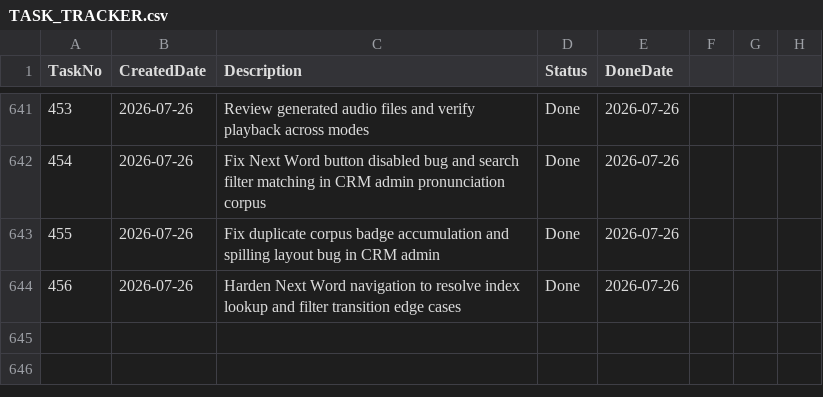
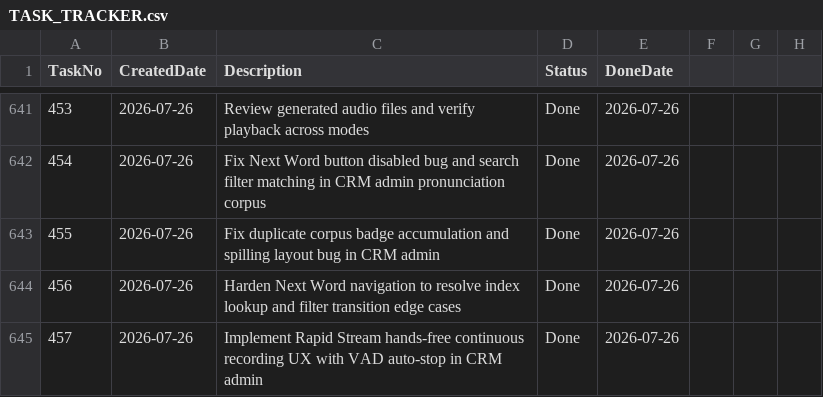
Before and after one commit to huathanhnam95-del/demoproject, a CSV file: TASK_TRACKER.csv, drawn as a sheet; only a part is shown, gaps mark what is left out; the diff names each change by its address in the sheet, - before the commit and + after, or states it on an @@ line.

Commit message:
V1.8.33: Implement Rapid Stream hands-free recording with VAD auto-stop and hardened edge cases

```diff
--- a/TASK_TRACKER.csv
+++ b/TASK_TRACKER.csv
+row 645: 457 | 2026-07-26 | Implement Rapid Stream hands-free continuous recording UX with VAD auto-stop in CRM admin | Done | 2026-07-26
```
Also changed, not shown: 8 other files.
